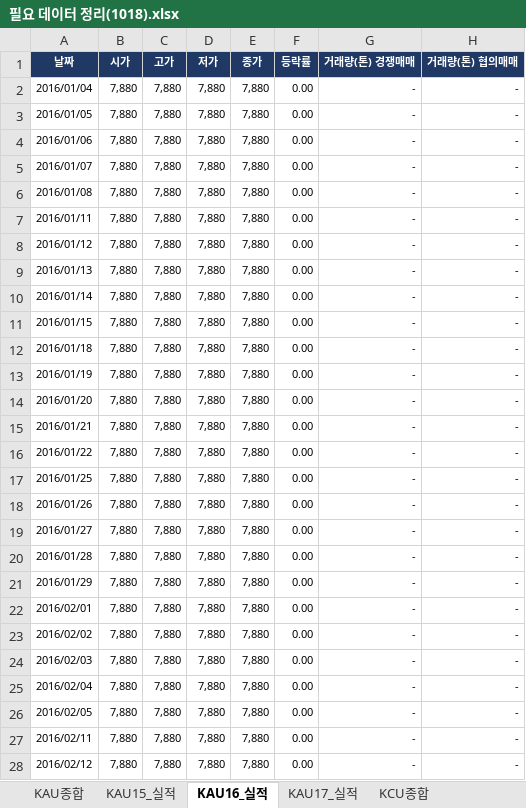
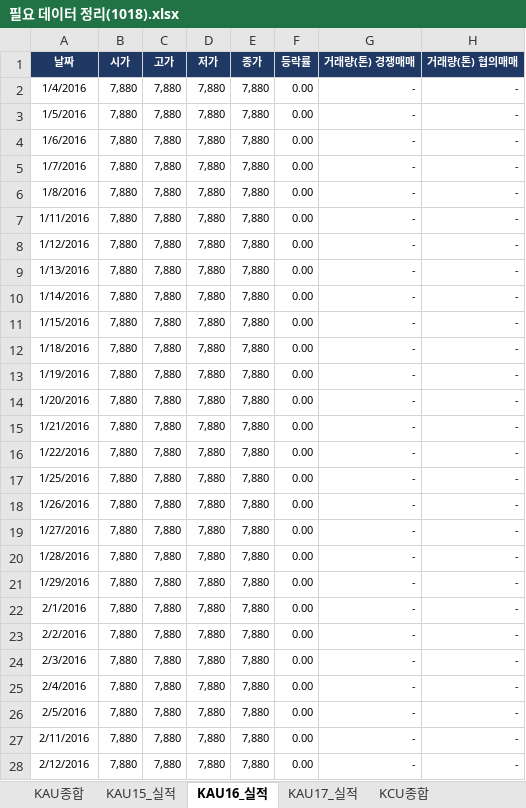
Before and after one commit to Kyeongrok/excel_vba_app_01, an Excel workbook: 필요 데이터 정리(1018).xlsx, sheet KAU16_실적, drawn as a sheet; only a part is shown; values as stored, in another font and other column widths than the file's, no borders; conditional formats not drawn; the diff covers the shown part only; the diff names each change by its address in the sheet, - before the commit and + after, or states it on an @@ line.

```diff
--- a/필요 데이터 정리(1018).xlsx (sheet KAU16_실적)
+++ b/필요 데이터 정리(1018).xlsx (sheet KAU16_실적)
-A2 (날짜): 2016/01/04
+A2 (날짜): 1/4/2016
-A3 (날짜): 2016/01/05
+A3 (날짜): 1/5/2016
-A4 (날짜): 2016/01/06
+A4 (날짜): 1/6/2016
-A5 (날짜): 2016/01/07
+A5 (날짜): 1/7/2016
-A6 (날짜): 2016/01/08
+A6 (날짜): 1/8/2016
-A7 (날짜): 2016/01/11
+A7 (날짜): 1/11/2016
-A8 (날짜): 2016/01/12
+A8 (날짜): 1/12/2016
-A9 (날짜): 2016/01/13
+A9 (날짜): 1/13/2016
-A10 (날짜): 2016/01/14
+A10 (날짜): 1/14/2016
-A11 (날짜): 2016/01/15
+A11 (날짜): 1/15/2016
-A12 (날짜): 2016/01/18
+A12 (날짜): 1/18/2016
-A13 (날짜): 2016/01/19
+A13 (날짜): 1/19/2016
-A14 (날짜): 2016/01/20
+A14 (날짜): 1/20/2016
-A15 (날짜): 2016/01/21
+A15 (날짜): 1/21/2016
-A16 (날짜): 2016/01/22
+A16 (날짜): 1/22/2016
-A17 (날짜): 2016/01/25
+A17 (날짜): 1/25/2016
-A18 (날짜): 2016/01/26
+A18 (날짜): 1/26/2016
-A19 (날짜): 2016/01/27
+A19 (날짜): 1/27/2016
-A20 (날짜): 2016/01/28
+A20 (날짜): 1/28/2016
-A21 (날짜): 2016/01/29
+A21 (날짜): 1/29/2016
-A22 (날짜): 2016/02/01
+A22 (날짜): 2/1/2016
-A23 (날짜): 2016/02/02
+A23 (날짜): 2/2/2016
-A24 (날짜): 2016/02/03
+A24 (날짜): 2/3/2016
-A25 (날짜): 2016/02/04
+A25 (날짜): 2/4/2016
-A26 (날짜): 2016/02/05
+A26 (날짜): 2/5/2016
-A27 (날짜): 2016/02/11
+A27 (날짜): 2/11/2016
-A28 (날짜): 2016/02/12
+A28 (날짜): 2/12/2016
```
Also changed, not shown: 339 edited cells elsewhere in this sheet, sheet KOC_실적, sheet KCU종합, sheet KAU종합, sheet KCU16_실적, sheet KAU17_실적, sheet KCU17_실적, charts or pictures.
